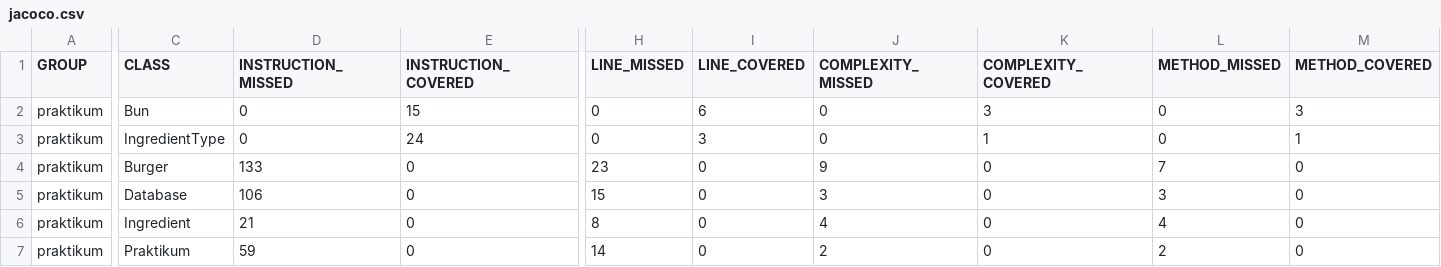
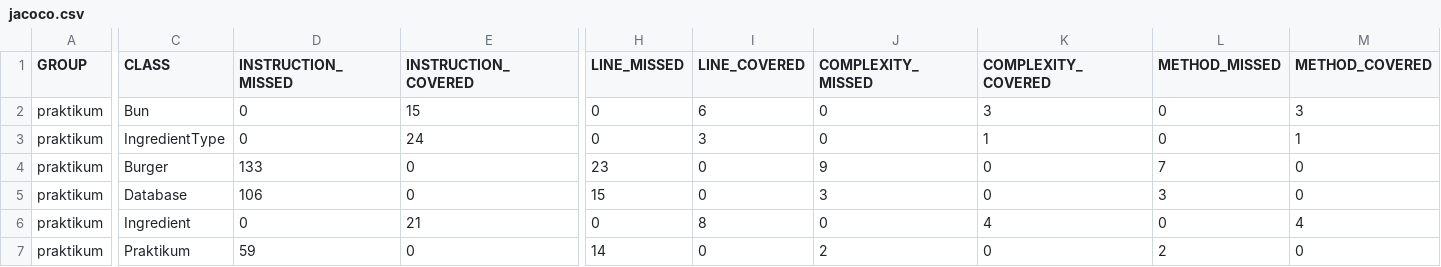
Before and after one commit to arshor/Diplom-1, a CSV file: target/site/jacoco/jacoco.csv, drawn as a sheet; only a part is shown, gaps mark what is left out; the diff names each change by its address in the sheet, - before the commit and + after, or states it on an @@ line.

```diff
--- a/target/site/jacoco/jacoco.csv
+++ b/target/site/jacoco/jacoco.csv
-D6 (INSTRUCTION_MISSED): 21
+D6 (INSTRUCTION_MISSED): 0
-E6 (INSTRUCTION_COVERED): 0
+E6 (INSTRUCTION_COVERED): 21
-H6 (LINE_MISSED): 8
+H6 (LINE_MISSED): 0
-I6 (LINE_COVERED): 0
+I6 (LINE_COVERED): 8
-J6 (COMPLEXITY_MISSED): 4
+J6 (COMPLEXITY_MISSED): 0
-K6 (COMPLEXITY_COVERED): 0
+K6 (COMPLEXITY_COVERED): 4
-L6 (METHOD_MISSED): 4
+L6 (METHOD_MISSED): 0
-M6 (METHOD_COVERED): 0
+M6 (METHOD_COVERED): 4
```
Also changed, not shown: 8 other files.
